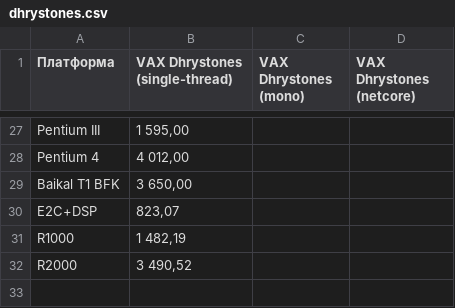
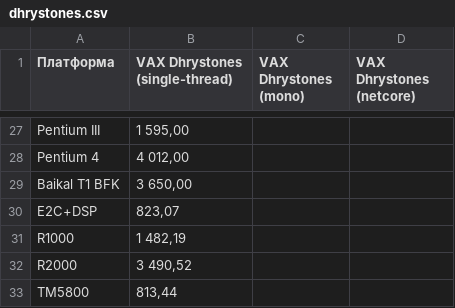
Before and after one commit to EntityFX/anybench, a CSV file: doc/csv/dhrystones.csv, drawn as a sheet; only a part is shown, gaps mark what is left out; the diff names each change by its address in the sheet, - before the commit and + after, or states it on an @@ line.

```diff
--- a/doc/csv/dhrystones.csv
+++ b/doc/csv/dhrystones.csv
+row 33: TM5800 | 813,44
```
Also changed, not shown: doc/csv/coremark.csv, doc/csv/cpus.csv, 4 other files.
